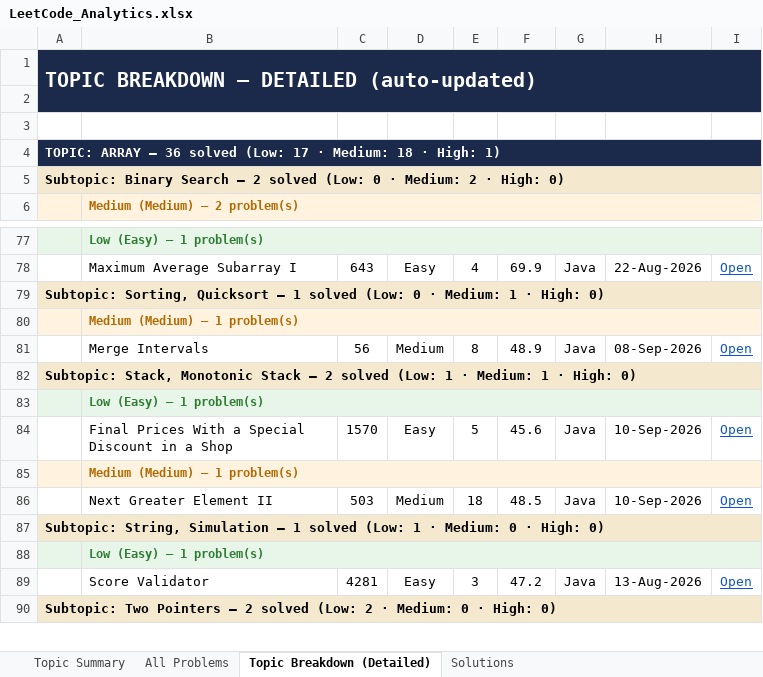
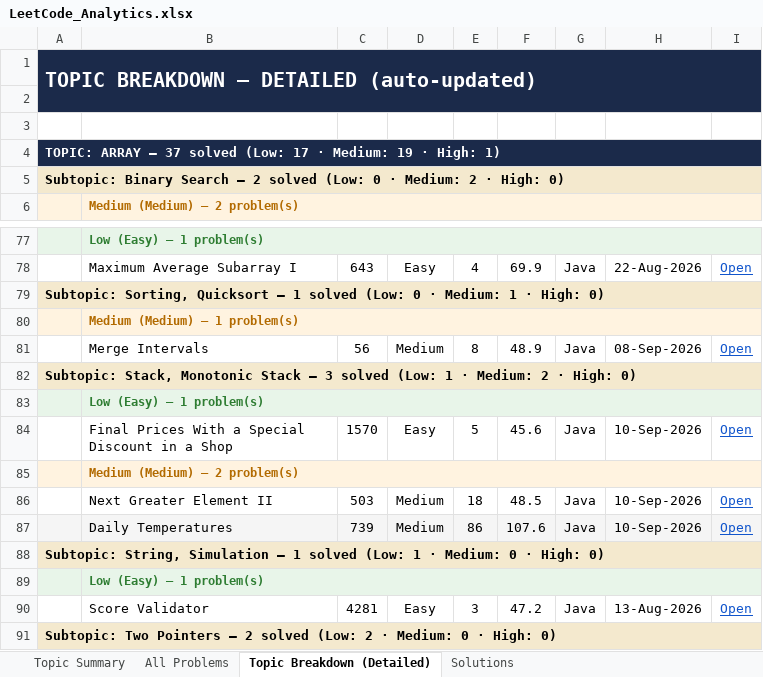
Before and after one commit to jaganathan-v/LeetCode_solutions, an Excel workbook: reports/LeetCode_Analytics.xlsx, sheet Topic Breakdown (Detailed), drawn as a sheet; only a part is shown, gaps mark what is left out; values as stored, in another font and other column widths than the file's, no borders; removed rows and columns are numbered as before the commit, all else as after; the diff names each change by its address in the sheet, - before the commit and + after, or states it on an @@ line.

```diff
--- a/reports/LeetCode_Analytics.xlsx (sheet Topic Breakdown (Detailed))
+++ b/reports/LeetCode_Analytics.xlsx (sheet Topic Breakdown (Detailed))
-A4: …ARRAY — 36 solved (Low: 17 · Medium: 18 · High:…
+A4: …ARRAY — 37 solved (Low: 17 · Medium: 19 · High:…
-A82: …Stack — 2 solved (Low: 1 · Medium: 1 · High:…
+A82: …Stack — 3 solved (Low: 1 · Medium: 2 · High:…
-row 85:  | Medium (Medium) — 1 problem(s)
+row 85:  | Medium (Medium) — 2 problem(s)
+row 87:  | Daily Temperatures | 739 | Medium | 86 | 107.6 | Java | 10-Sep-2026 | Open
```
Also changed, not shown: sheet Topic Summary, sheet All Problems, sheet Solutions, 1 other file.
